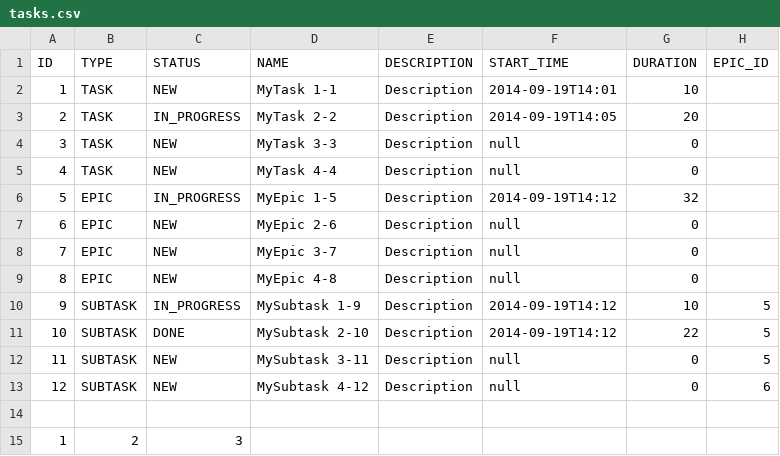
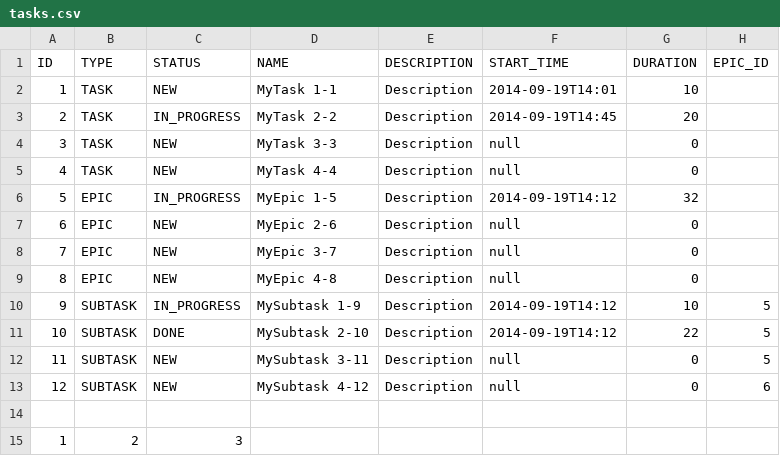
Before and after one commit to pLumbum82j/java-kanban, a CSV file: tasks.csv, drawn as a sheet.

```diff
--- a/tasks.csv
+++ b/tasks.csv
@@ -2,3 +2,3 @@ ID,TYPE,STATUS,NAME,DESCRIPTION,START_TIME,DURATION,EPIC_ID
 1,TASK,NEW,MyTask 1-1,Description,2014-09-19T14:01,10
-2,TASK,IN_PROGRESS,MyTask 2-2,Description,2014-09-19T14:05,20
+2,TASK,IN_PROGRESS,MyTask 2-2,Description,2014-09-19T14:45,20
 3,TASK,NEW,MyTask 3-3,Description,null,0
```
Also changed, not shown: 7 other files.
